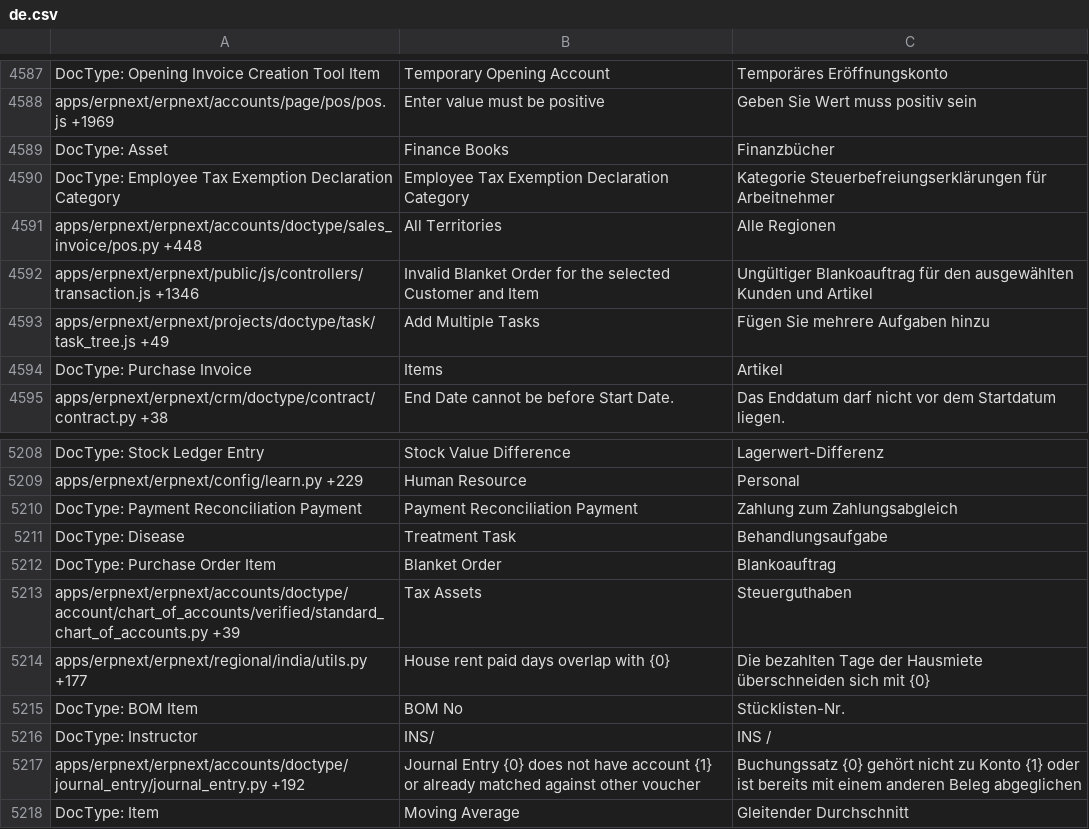
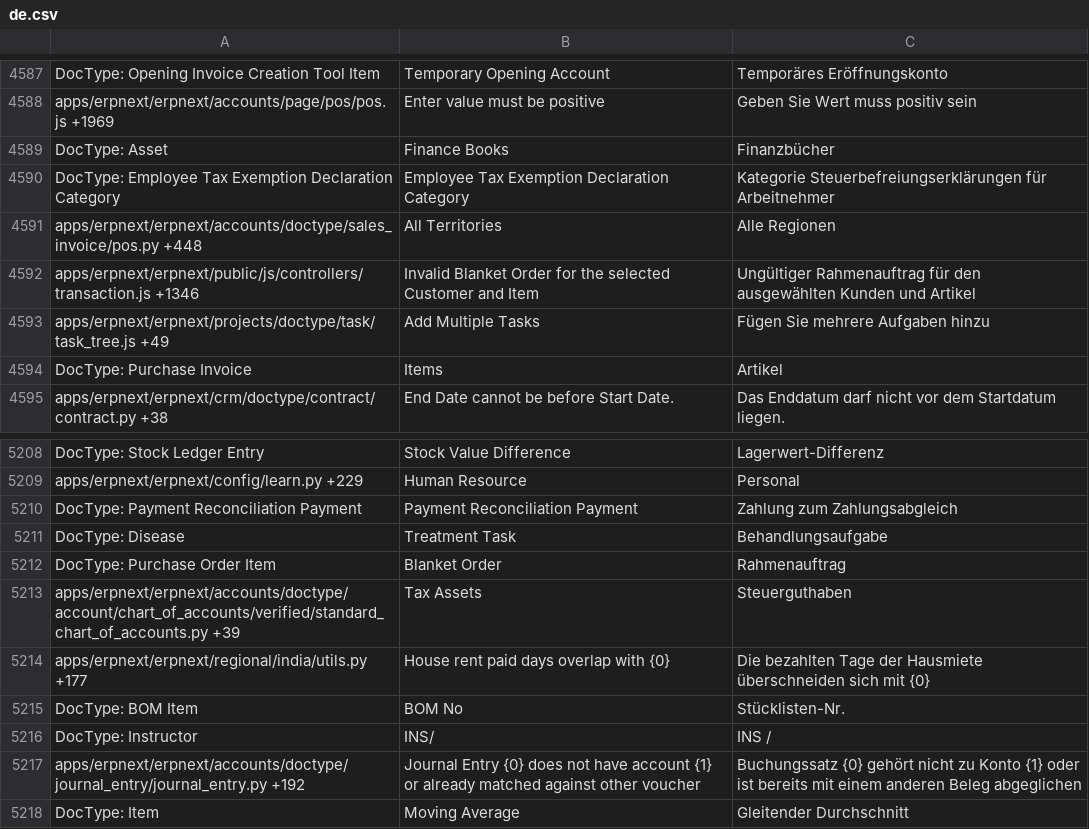
Before and after one commit to techyst-net/nexyst, a CSV file: erpnext/translations/de.csv, drawn as a sheet; only a part is shown, gaps mark what is left out.

Commit message:
Blanket Order translation fix for DE (#14711)

```diff
--- a/erpnext/translations/de.csv
+++ b/erpnext/translations/de.csv
@@ -4723,3 +4723,3 @@ DocType: Employee Tax Exemption Declaration Category,Employee Tax Exemption Decl
 apps/erpnext/erpnext/accounts/doctype/sales_invoice/pos.py +448,All Territories,Alle Regionen
-apps/erpnext/erpnext/public/js/controllers/transaction.js +1346,Invalid Blanket Order for the selected Customer and Item,Ungültiger Blankoauftrag für den ausgewählten Kunden und Artikel
+apps/erpnext/erpnext/public/js/controllers/transaction.js +1346,Invalid Blanket Order for the selected Customer and Item,Ungültiger Rahmenauftrag für den ausgewählten Kunden und Artikel
 apps/erpnext/erpnext/projects/doctype/task/task_tree.js +49,Add Multiple Tasks,Fügen Sie mehrere Aufgaben hinzu
@@ -5349,3 +5349,3 @@ DocType: Payment Reconciliation Payment,Payment Reconciliation Payment,Zahlung z
 DocType: Disease,Treatment Task,Behandlungsaufgabe
-DocType: Purchase Order Item,Blanket Order,Blankoauftrag
+DocType: Purchase Order Item,Blanket Order,Rahmenauftrag
 apps/erpnext/erpnext/accounts/doctype/account/chart_of_accounts/verified/standard_chart_of_accounts.py +39,Tax Assets,Steuerguthaben
```
